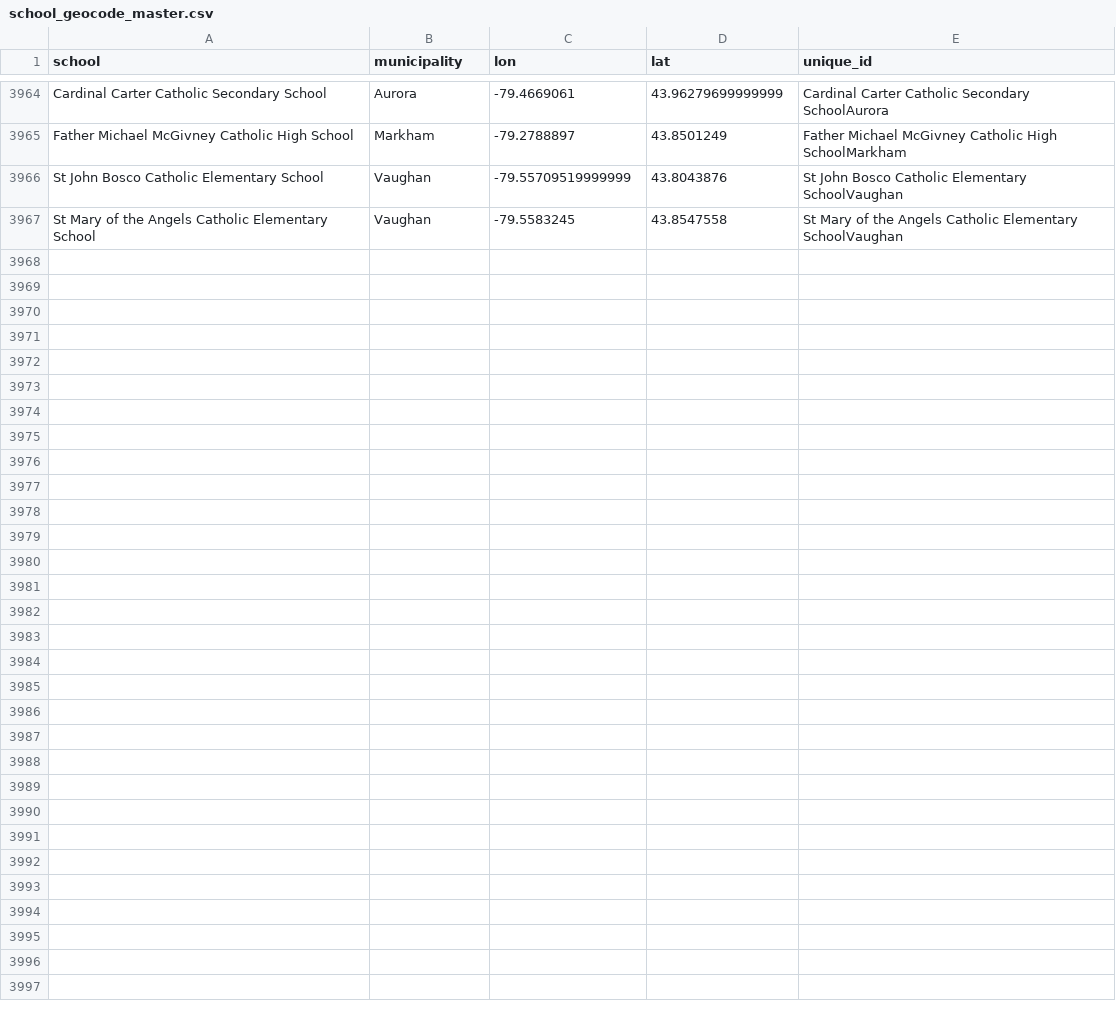
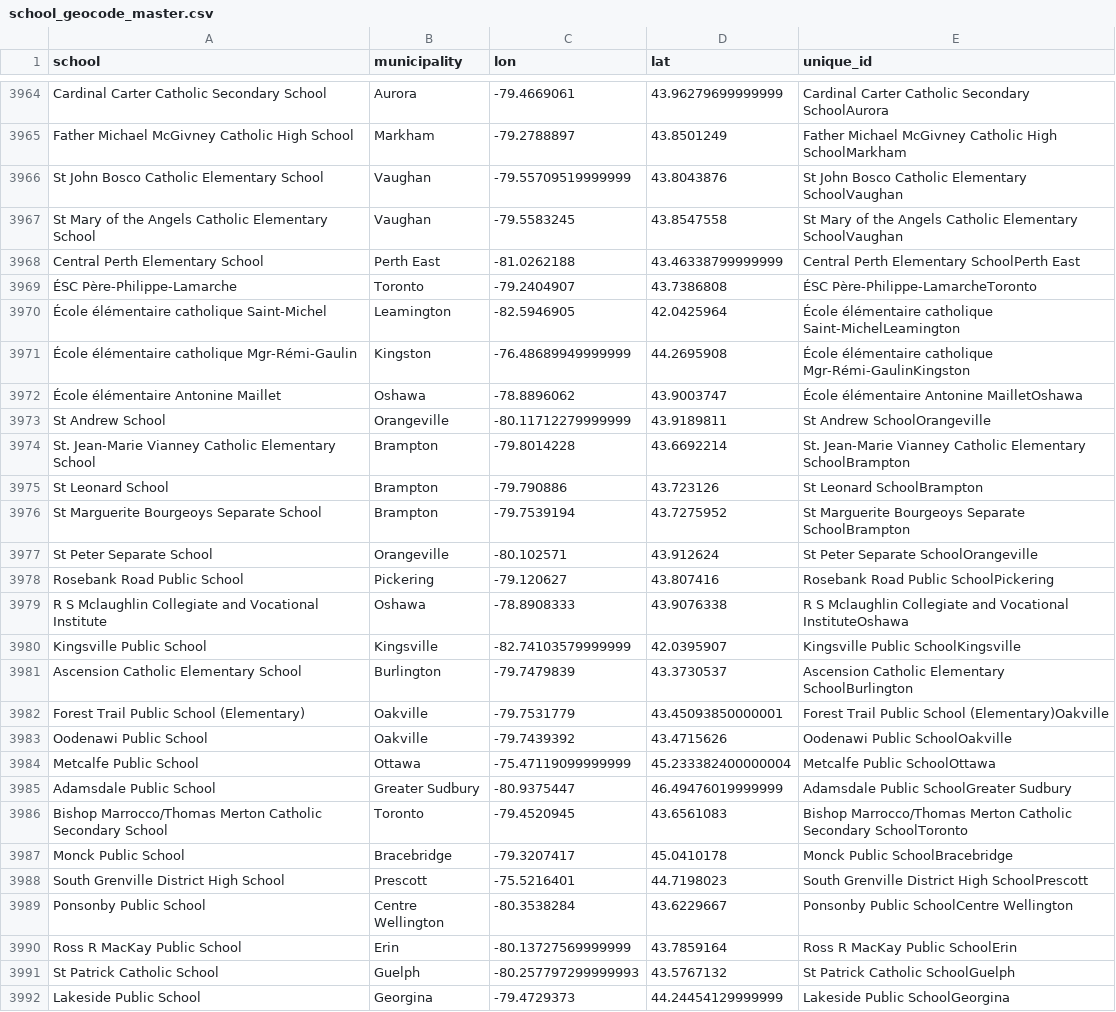
Before and after one commit to grousell/COVID19, a CSV file: Data/school_geocode_master.csv, drawn as a sheet; only a part is shown, gaps mark what is left out; the diff names each change by its address in the sheet, - before the commit and + after, or states it on an @@ line.

Commit message:
Update school covid

```diff
--- a/Data/school_geocode_master.csv
+++ b/Data/school_geocode_master.csv
+row 3968: Central Perth Elementary School | Perth East | -81.0262188 | 43.46338799999999 | Central Perth Elementary SchoolPerth East
+row 3969: ÉSC Père-Philippe-Lamarche | Toronto | -79.2404907 | 43.7386808 | ÉSC Père-Philippe-LamarcheToronto
+row 3970: École élémentaire catholique Saint-Michel | Leamington | -82.5946905 | 42.0425964 | École élémentaire catholique Saint-MichelLeamington
+row 3971: École élémentaire catholique Mgr-Rémi-Gaulin | Kingston | -76.48689949999999 | 44.2695908 | École élémentaire catholique Mgr-Rémi-GaulinKingston
+row 3972: École élémentaire Antonine Maillet | Oshawa | -78.8896062 | 43.9003747 | École élémentaire Antonine MailletOshawa
+row 3973: St Andrew School | Orangeville | -80.11712279999999 | 43.9189811 | St Andrew SchoolOrangeville
+row 3974: St. Jean-Marie Vianney Catholic Elementary School | Brampton | -79.8014228 | 43.6692214 | St. Jean-Marie Vianney Catholic Elementary SchoolBrampton
+row 3975: St Leonard School | Brampton | -79.790886 | 43.723126 | St Leonard SchoolBrampton
+row 3976: St Marguerite Bourgeoys Separate School | Brampton | -79.7539194 | 43.7275952 | St Marguerite Bourgeoys Separate SchoolBrampton
+row 3977: St Peter Separate School | Orangeville | -80.102571 | 43.912624 | St Peter Separate SchoolOrangeville
+row 3978: Rosebank Road Public School | Pickering | -79.120627 | 43.807416 | Rosebank Road Public SchoolPickering
+row 3979: R S Mclaughlin Collegiate and Vocational Institute | Oshawa | -78.8908333 | 43.9076338 | R S Mclaughlin Collegiate and Vocational InstituteOshawa
+row 3980: Kingsville Public School | Kingsville | -82.74103579999999 | 42.0395907 | Kingsville Public SchoolKingsville
+row 3981: Ascension Catholic Elementary School | Burlington | -79.7479839 | 43.3730537 | Ascension Catholic Elementary SchoolBurlington
+row 3982: Forest Trail Public School (Elementary) | Oakville | -79.7531779 | 43.45093850000001 | Forest Trail Public School (Elementary)Oakville
+row 3983: Oodenawi Public School | Oakville | -79.7439392 | 43.4715626 | Oodenawi Public SchoolOakville
+row 3984: Metcalfe Public School | Ottawa | -75.47119099999999 | 45.233382400000004 | Metcalfe Public SchoolOttawa
+row 3985: Adamsdale Public School | Greater Sudbury | -80.9375447 | 46.49476019999999 | Adamsdale Public SchoolGreater Sudbury
+row 3986: Bishop Marrocco/Thomas Merton Catholic Secondary School | Toronto | -79.4520945 | 43.6561083 | Bishop Marrocco/Thomas Merton Catholic Secondary SchoolToronto
+row 3987: Monck Public School | Bracebridge | -79.3207417 | 45.0410178 | Monck Public SchoolBracebridge
+row 3988: South Grenville District High School | Prescott | -75.5216401 | 44.7198023 | South Grenville District High SchoolPrescott
+row 3989: Ponsonby Public School | Centre Wellington | -80.3538284 | 43.6229667 | Ponsonby Public SchoolCentre Wellington
+row 3990: Ross R MacKay Public School | Erin | -80.13727569999999 | 43.7859164 | Ross R MacKay Public SchoolErin
+row 3991: St Patrick Catholic School | Guelph | -80.257797299999993 | 43.5767132 | St Patrick Catholic SchoolGuelph
+row 3992: Lakeside Public School | Georgina | -79.4729373 | 44.24454129999999 | Lakeside Public SchoolGeorgina
```
Also changed, not shown: 1 other file.
